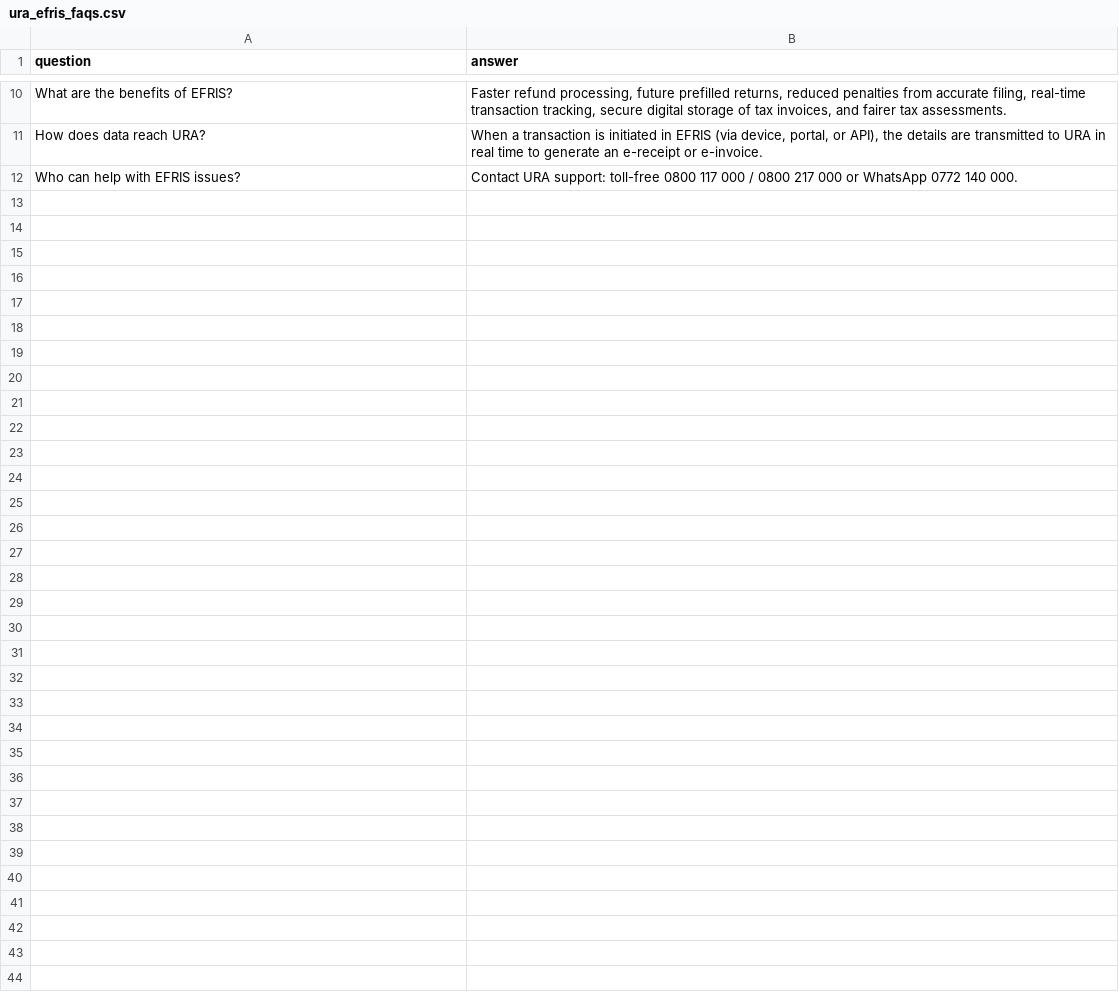
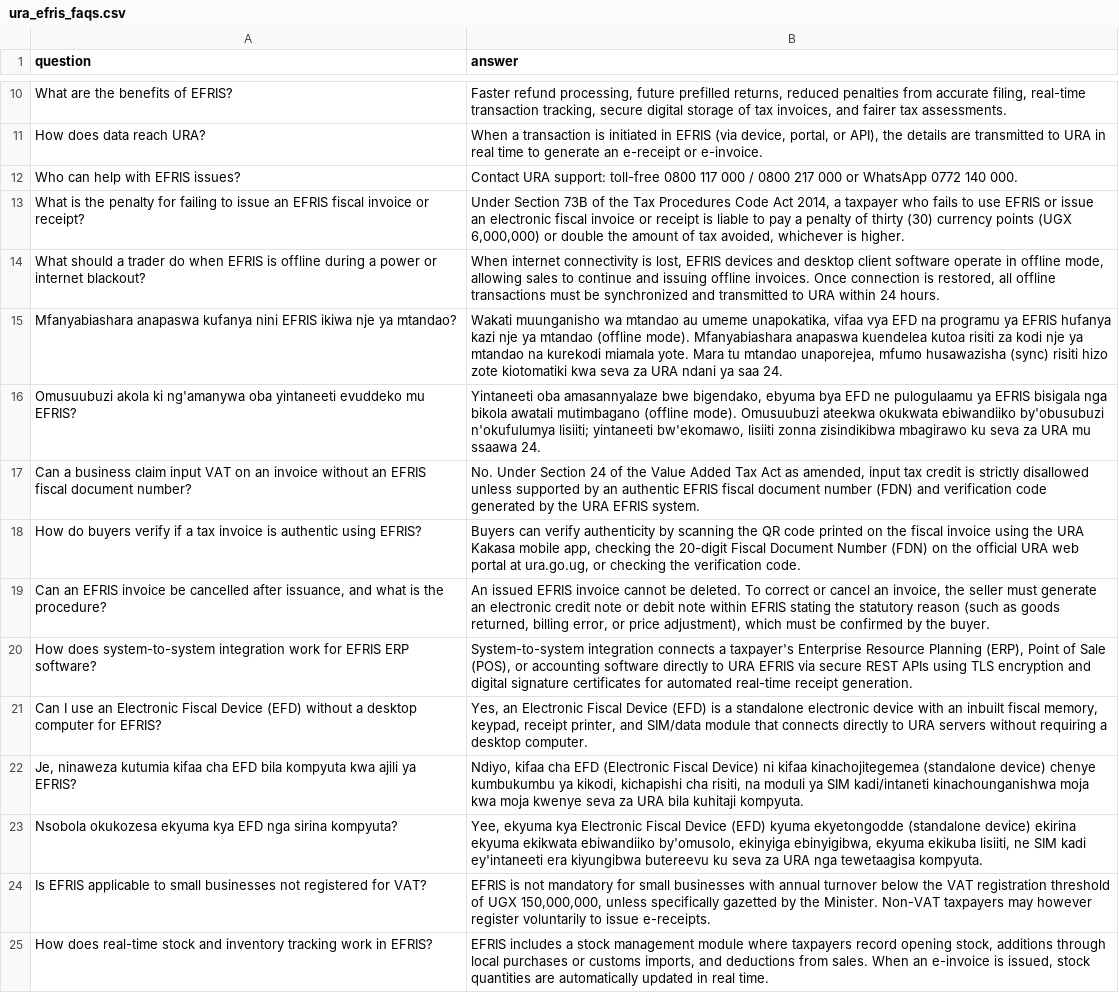
Before and after one commit to mpairwe7/FinalYearProject, a CSV file: Data/dataset/ura_efris_faqs.csv, drawn as a sheet; only a part is shown, gaps mark what is left out; the diff names each change by its address in the sheet, - before the commit and + after, or states it on an @@ line.

```diff
--- a/Data/dataset/ura_efris_faqs.csv
+++ b/Data/dataset/ura_efris_faqs.csv
+row 13: What is the penalty for failing to issue an EFRIS fiscal invoice or receipt? | Under Section 73B of the Tax Procedures Code Act 2014, a taxpayer who fails to use EFRIS or issue an electronic fiscal invoice or receipt is liable to pay a penalty of thirty (30) currency points (UGX 6,000,000) or double the amount of tax avoided, whichever is higher.
+row 14: What should a trader do when EFRIS is offline during a power or internet blackout? | When internet connectivity is lost, EFRIS devices and desktop client software operate in offline mode, allowing sales to continue and issuing offline invoices. Once connection is restored, all offline transactions must be synchronized and transmitted to URA within 24 hours.
+row 15: Mfanyabiashara anapaswa kufanya nini EFRIS ikiwa nje ya mtandao? | Wakati muunganisho wa mtandao au umeme unapokatika, vifaa vya EFD na programu ya EFRIS hufanya kazi nje ya mtandao (offline mode). Mfanyabiashara anapaswa kuendelea kutoa risiti za kodi nje ya mtandao na kurekodi miamala yote. Mara tu mtandao unaporejea, mfumo husawazisha (sync) risiti hizo zote kiotomatiki kwa seva za URA ndani ya saa 24.
+row 16: Omusuubuzi akola ki ng'amanywa oba yintaneeti evuddeko mu EFRIS? | Yintaneeti oba amasannyalaze bwe bigendako, ebyuma bya EFD ne pulogulaamu ya EFRIS bisigala nga bikola awatali mutimbagano (offline mode). Omusuubuzi ateekwa okukwata ebiwandiiko by'obusubuzi n'okufulumya lisiiti; yintaneeti bw'ekomawo, lisiiti zonna zisindikibwa mbagirawo ku seva za URA mu ssaawa 24.
+row 17: Can a business claim input VAT on an invoice without an EFRIS fiscal document number? | No. Under Section 24 of the Value Added Tax Act as amended, input tax credit is strictly disallowed unless supported by an authentic EFRIS fiscal document number (FDN) and verification code generated by the URA EFRIS system.
+row 18: How do buyers verify if a tax invoice is authentic using EFRIS? | Buyers can verify authenticity by scanning the QR code printed on the fiscal invoice using the URA Kakasa mobile app, checking the 20-digit Fiscal Document Number (FDN) on the official URA web portal at ura.go.ug, or checking the verification code.
+row 19: Can an EFRIS invoice be cancelled after issuance, and what is the procedure? | An issued EFRIS invoice cannot be deleted. To correct or cancel an invoice, the seller must generate an electronic credit note or debit note within EFRIS stating the statutory reason (such as goods returned, billing error, or price adjustment), which must be confirmed by the buyer.
+row 20: How does system-to-system integration work for EFRIS ERP software? | System-to-system integration connects a taxpayer's Enterprise Resource Planning (ERP), Point of Sale (POS), or accounting software directly to URA EFRIS via secure REST APIs using TLS encryption and digital signature certificates for automated real-time receipt generation.
+row 21: Can I use an Electronic Fiscal Device (EFD) without a desktop computer for EFRIS? | Yes, an Electronic Fiscal Device (EFD) is a standalone electronic device with an inbuilt fiscal memory, keypad, receipt printer, and SIM/data module that connects directly to URA servers without requiring a desktop computer.
+row 22: Je, ninaweza kutumia kifaa cha EFD bila kompyuta kwa ajili ya EFRIS? | Ndiyo, kifaa cha EFD (Electronic Fiscal Device) ni kifaa kinachojitegemea (standalone device) chenye kumbukumbu ya kikodi, kichapishi cha risiti, na moduli ya SIM kadi/intaneti kinachounganishwa moja kwa moja kwenye seva za URA bila kuhitaji kompyuta.
+row 23: Nsobola okukozesa ekyuma kya EFD nga sirina kompyuta? | Yee, ekyuma kya Electronic Fiscal Device (EFD) kyuma ekyetongodde (standalone device) ekirina ekyuma ekikwata ebiwandiiko by'omusolo, ekinyiga ebinyigibwa, ekyuma ekikuba lisiiti, ne SIM kadi ey'intaneeti era kiyungibwa butereevu ku seva za URA nga tewetaagisa kompyuta.
+row 24: Is EFRIS applicable to small businesses not registered for VAT? | EFRIS is not mandatory for small businesses with annual turnover below the VAT registration threshold of UGX 150,000,000, unless specifically gazetted by the Minister. Non-VAT taxpayers may however register voluntarily to issue e-receipts.
+row 25: How does real-time stock and inventory tracking work in EFRIS? | EFRIS includes a stock management module where taxpayers record opening stock, additions through local purchases or customs imports, and deductions from sales. When an e-invoice is issued, stock quantities are automatically updated in real time.
```
Also changed, not shown: Data/dataset/ura_advance_tax_transport_faqs.csv, Data/dataset/ura_customs_valuation_faqs.csv, 25 other files.
